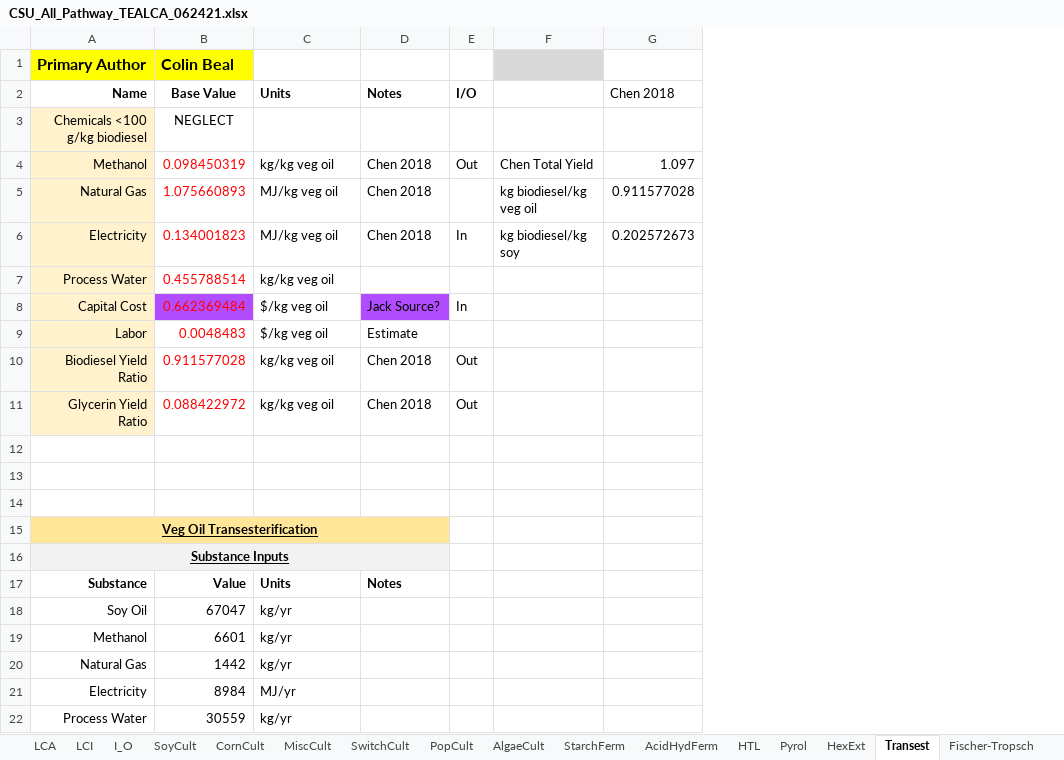
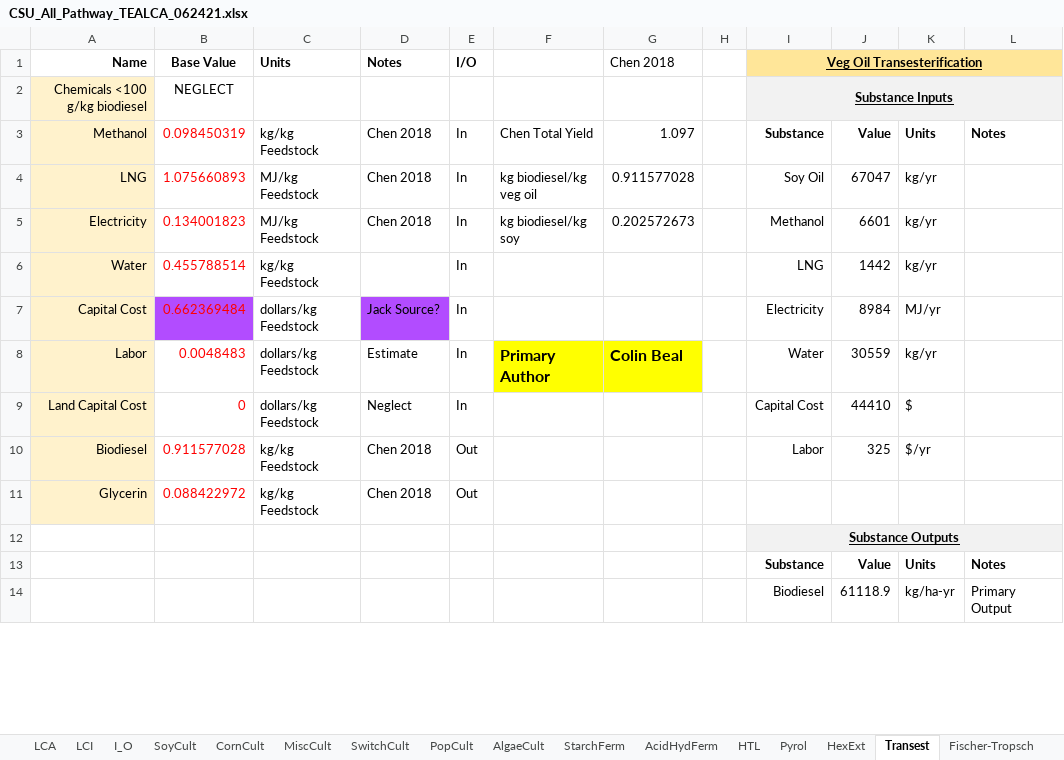
Before and after one commit to ABM-MOEA-TEAM/BETO-ABM-MOEA, an Excel workbook: CSU_All_Pathway_TEALCA_062421.xlsx, sheet Transest, drawn as a sheet; only a part is shown; values as stored, in another font and other column widths than the file's, no borders; charts and pictures not drawn; removed rows and columns are numbered as before the commit, all else as after; the diff covers the shown part only; the diff names each change by its address in the sheet, - before the commit and + after, or states it on an @@ line.

Commit message:
THE BIG ONE
Removed vestigial files (ag tea and lca blocks, for instance)
** Added logic to read the independent variables present in the "CSU_All_Pathway_TEALCA_062421" file.
Rewrote numerous pathway steps (names should now match nearly the tab names in All Pathways file)
Consolidated (Pointer to function) this logic into the UnivFunc module.
Additional Commenting Required
Arguments for main loop (Collect_IndepVars_Loop) will change as we look to integrate Monte Carlo and Geospatial Values
Currently, yield value and other arguments do nothing
** Intend to add thorough comments to this file, and then break down even more. (For instance, rather than re-listing the write value, making a Universal Function loop which does this for me - continuing to decentralize.
Not all Blocks currently converted to operate off of new logic - should work for all steps, however.

```diff
--- a/CSU_All_Pathway_TEALCA_062421.xlsx (sheet Transest)
+++ b/CSU_All_Pathway_TEALCA_062421.xlsx (sheet Transest)
+column H, empty
+column I (Veg Oil Transesterification), rows 2-8: Substance Inputs | Substance | Soy Oil | Methanol | LNG | Electricity | Water; rows 10-14: Labor |  | Substance Outputs | Substance | Biodiesel
+column J, rows 3-8: Value | 67047 | 6601 | 1442 | 8984 | 30559; rows 10-14: 325 |  |  | Value | 61118.9
+column K, rows 3-8: Units | kg/yr | kg/yr | kg/yr | MJ/yr | kg/yr; rows 10-14: $/yr |  |  | Units | kg/ha-yr
+column L, row 3: Notes; rows 13-14: Notes | Primary Output
-row 1: Primary Author | Colin Beal
-C3 (Units): kg/kg veg oil
+C3 (Units): kg/kg Feedstock
-E3 (I/O): Out
+E3 (I/O): In
-A4 (Name): Natural Gas
+A4 (Name): LNG
-C4:C5 (Units): MJ/kg veg oil
+C4:C5 (Units): MJ/kg Feedstock
-E4 (I/O): (empty)
+E4 (I/O): In
-A6 (Name): Process Water
+A6 (Name): Water
-C6 (Units): kg/kg veg oil
+C6 (Units): kg/kg Feedstock
-E6 (I/O): (empty)
+E6 (I/O): In
-C7:C8 (Units): $/kg veg oil
+C7:C8 (Units): dollars/kg Feedstock
-E8 (I/O): (empty)
+E8 (I/O): In
-F8: (empty)
+F8: Primary Author
-F8:G8 fill: none
+F8:G8 fill: #FFFF00
-G8 (Chen 2018): (empty)
+G8 (Chen 2018): Colin Beal
+row 9: Land Capital Cost | 0 | dollars/kg Feedstock | Neglect | In |  |  |  | Capital Cost | 44410 | $
-A10 (Name): Biodiesel Yield Ratio
+A10 (Name): Biodiesel
-C10:C11 (Units): kg/kg veg oil
+C10:C11 (Units): kg/kg Feedstock
-A11 (Name): Glycerin Yield Ratio
+A11 (Name): Glycerin
-row 13: (empty)
+row 13:  |  |  |  |  |  |  |  | Substance | Value | Units | Notes
-row 14: (empty)
+row 14:  |  |  |  |  |  |  |  | Biodiesel | 61118.9 | kg/ha-yr | Primary Output
-row 15: Veg Oil Transesterification
-row 16: Substance Inputs
-row 17: Substance | Value | Units | Notes
-row 18: Soy Oil | 67047 | kg/yr
-row 19: Methanol | 6601 | kg/yr
-row 20: Natural Gas | 1442 | kg/yr
-row 21: Electricity | 8984 | MJ/yr
-row 22: Process Water | 30559 | kg/yr
```
Also changed, not shown: 6 removed rows and 3 edited cells elsewhere in this sheet, sheet SwitchCult, sheet CornCult, sheet HTL, sheet StarchFerm, sheet HexExt, sheet AcidHydFerm, 2 more sheets, formulas that keep their value, charts or pictures, 19 other files.
